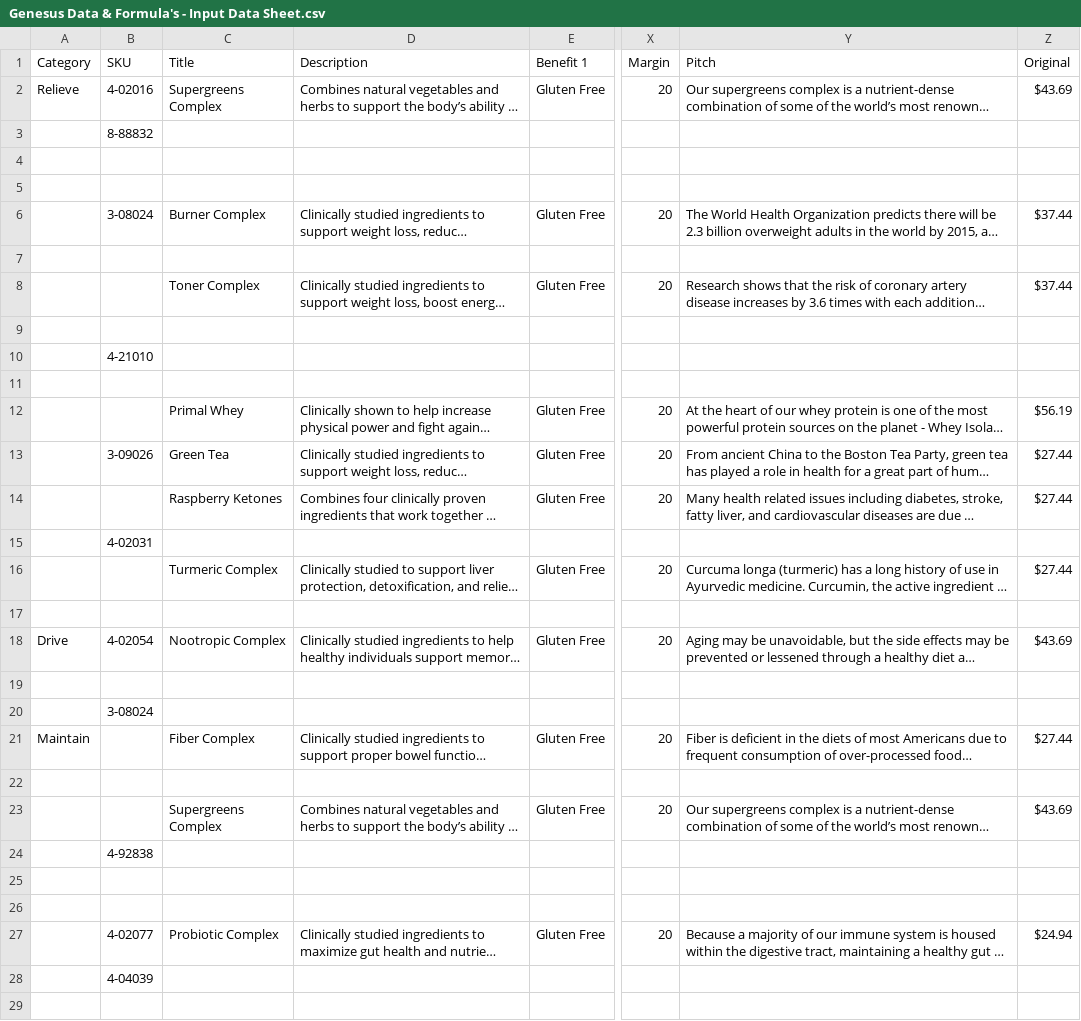
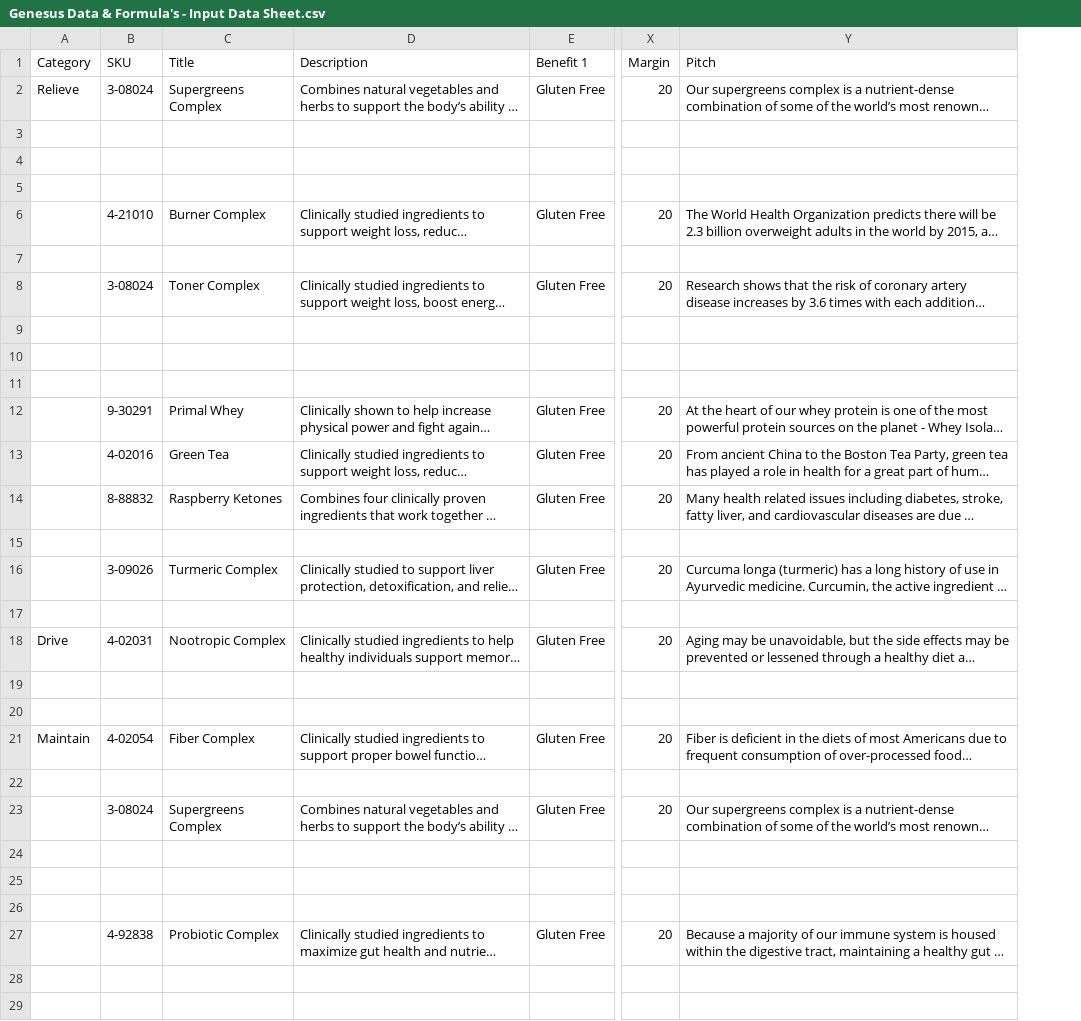
Before and after one commit to amatthi/Genesus, a CSV file: storage/csv/Genesus Data & Formula's - Input Data Sheet.csv, drawn as a sheet; only a part is shown, gaps mark what is left out; long unchanged cells end in …; the diff covers the shown part only; the diff names each change by its address in the sheet, - before the commit and + after, or states it on an @@ line.

```diff
--- a/storage/csv/Genesus Data & Formula's - Input Data Sheet.csv
+++ b/storage/csv/Genesus Data & Formula's - Input Data Sheet.csv
-column Z (Original), rows 2-27: $43.69 |  |  |  | $37.44 |  | $37.44 |  |  |  | $56.19 | $27.44 | $27.44 |  | $27.44 |  | $43.69 |  |  | $27.44 |  | $43.69 |  |  |  | $24.94
-B2 (SKU): 4-02016
+B2 (SKU): 3-08024
-B3 (SKU): 8-88832
+B3 (SKU): (empty)
-B6 (SKU): 3-08024
+B6 (SKU): 4-21010
-B8 (SKU): (empty)
+B8 (SKU): 3-08024
-B10 (SKU): 4-21010
+B10 (SKU): (empty)
-B12 (SKU): (empty)
+B12 (SKU): 9-30291
-B13 (SKU): 3-09026
+B13 (SKU): 4-02016
-B14 (SKU): (empty)
+B14 (SKU): 8-88832
-B15 (SKU): 4-02031
+B15 (SKU): (empty)
-B16 (SKU): (empty)
+B16 (SKU): 3-09026
-B18 (SKU): 4-02054
+B18 (SKU): 4-02031
-B20 (SKU): 3-08024
+B20 (SKU): (empty)
-B21 (SKU): (empty)
+B21 (SKU): 4-02054
-B23 (SKU): (empty)
+B23 (SKU): 3-08024
-B24 (SKU): 4-92838
+B24 (SKU): (empty)
-B27 (SKU): 4-02077
+B27 (SKU): 4-92838
-B28 (SKU): 4-04039
+B28 (SKU): (empty)
```
Also changed, not shown: 7 edited cells elsewhere in this file, 2 other files.
